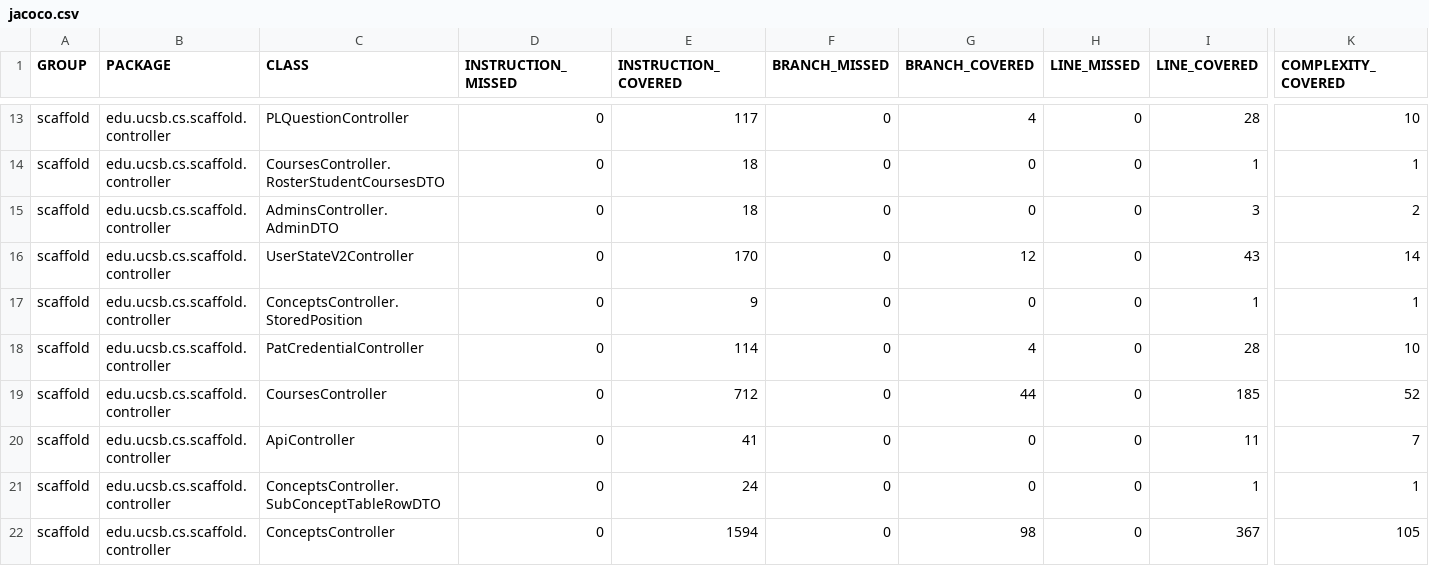
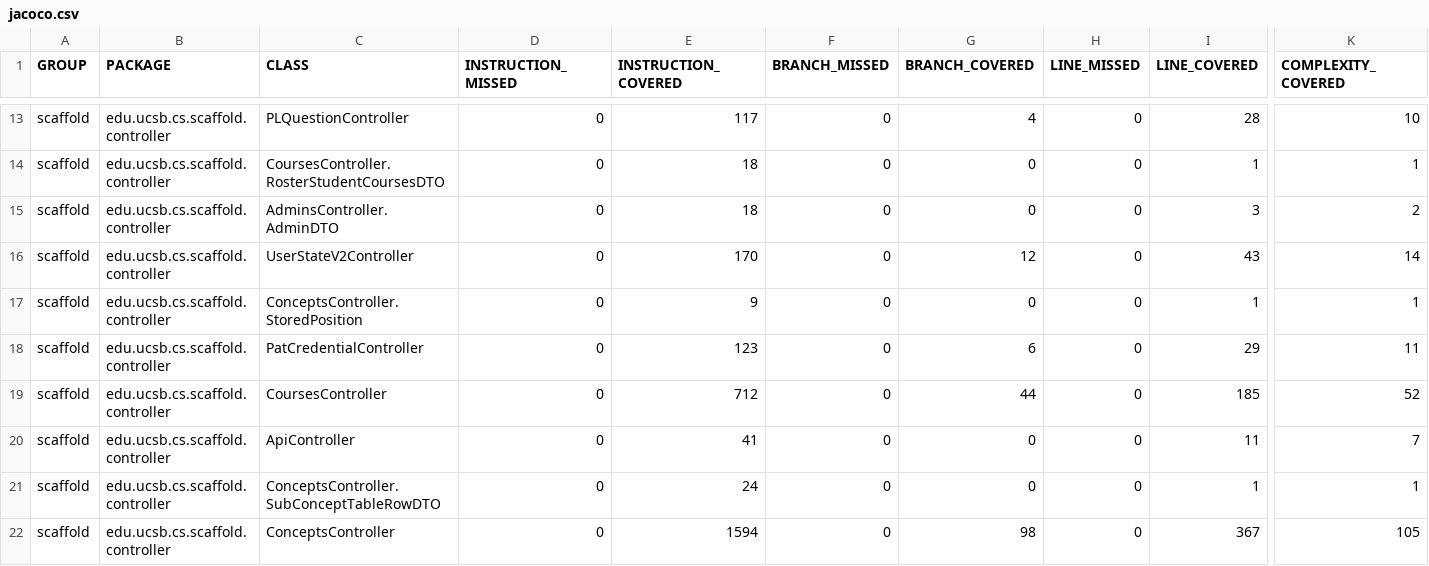
Before and after one commit to ucsb-cs156/proj-scaffold, a CSV file: jacoco/jacoco.csv, drawn as a sheet; only a part is shown, gaps mark what is left out; the diff names each change by its address in the sheet, - before the commit and + after, or states it on an @@ line.

```diff
--- a/jacoco/jacoco.csv
+++ b/jacoco/jacoco.csv
-E18 (INSTRUCTION_COVERED): 114
+E18 (INSTRUCTION_COVERED): 123
-G18 (BRANCH_COVERED): 4
+G18 (BRANCH_COVERED): 6
-I18 (LINE_COVERED): 28
+I18 (LINE_COVERED): 29
-K18 (COMPLEXITY_COVERED): 10
+K18 (COMPLEXITY_COVERED): 11
```
Also changed, not shown: 7 other files.
